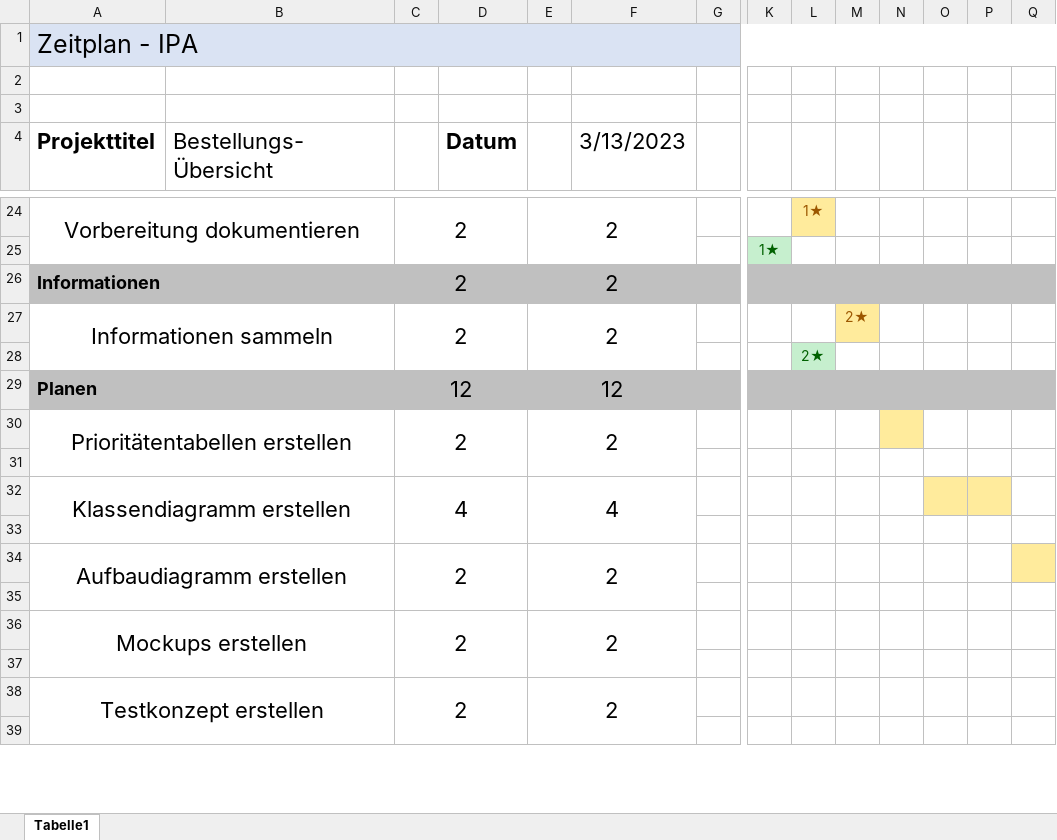
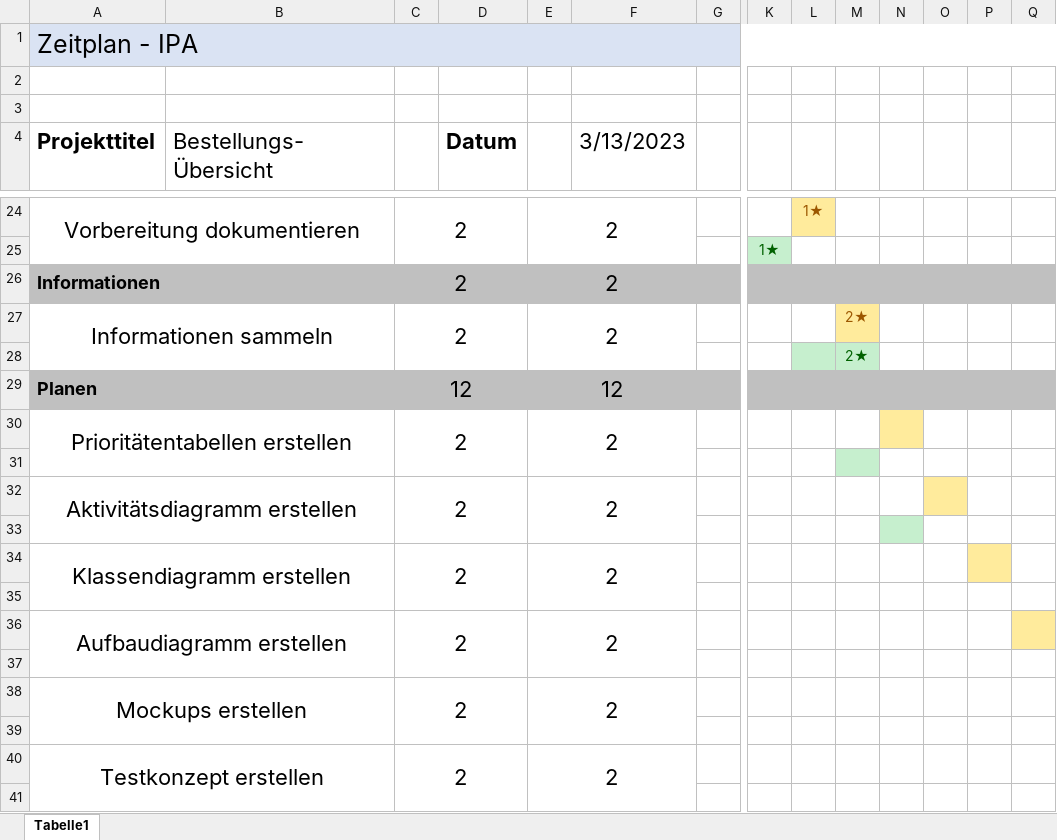
Before and after one commit to joinbean/IPA, an Excel workbook: documentation/Zeitplan.xlsx, sheet Tabelle1, drawn as a sheet; only a part is shown, gaps mark what is left out; values as stored, in another font and other column widths than the file's, no borders; removed rows and columns are numbered as before the commit, all else as after; rows hold the shown columns only; the diff names each change by its address in the sheet, - before the commit and + after, or states it on an @@ line.

```diff
--- a/documentation/Zeitplan.xlsx (sheet Tabelle1)
+++ b/documentation/Zeitplan.xlsx (sheet Tabelle1)
-row 28:  |  |  |  |  |  |  |  | 2★
+row 28:  |  |  |  |  |  |  |  |  | 2★
-M31 fill: none
+M31 fill: #C6EFCE
+row 32: Aktivitätsdiagramm erstellen |  | 2 |  | 2
+row 33: (empty)
-C34: 4
+C34: 2
-E34: 4
+E34: 2
-O34 fill: #FFEB9C
+O34 fill: none
```
Also changed, not shown: formulas that keep their value, 1 other file.
